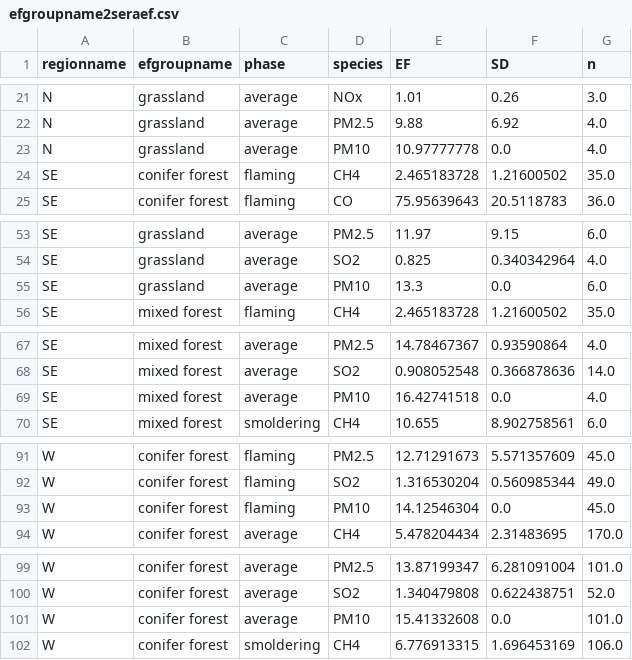
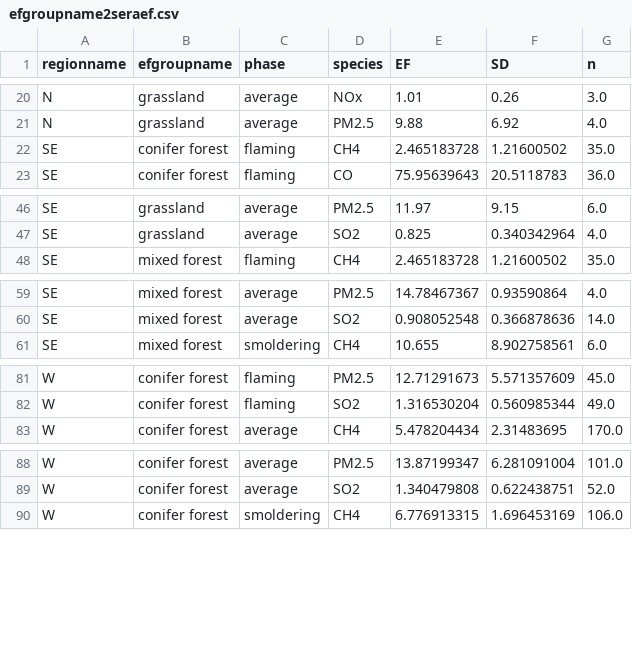
Before and after one commit to pnwairfire/eflookup, a CSV file: eflookup/fccs2ef/data/efgroupname2seraef.csv, drawn as a sheet; only a part is shown, gaps mark what is left out; the diff covers the shown part only.

```diff
--- a/eflookup/fccs2ef/data/efgroupname2seraef.csv
+++ b/eflookup/fccs2ef/data/efgroupname2seraef.csv
@@ -22,3 +21,2 @@ N,grassland,average,NOx,1.01,0.26,3.0
 N,grassland,average,PM2.5,9.88,6.92,4.0
-N,grassland,average,PM10,10.97777778,0.0,4.0
 SE,conifer forest,flaming,CH4,2.465183728,1.21600502,35.0
@@ -54,3 +47,2 @@ SE,grassland,average,PM2.5,11.97,9.15,6.0
 SE,grassland,average,SO2,0.825,0.340342964,4.0
-SE,grassland,average,PM10,13.3,0.0,6.0
 SE,mixed forest,flaming,CH4,2.465183728,1.21600502,35.0
@@ -68,3 +60,2 @@ SE,mixed forest,average,PM2.5,14.78467367,0.93590864,4.0
 SE,mixed forest,average,SO2,0.908052548,0.366878636,14.0
-SE,mixed forest,average,PM10,16.42741518,0.0,4.0
 SE,mixed forest,smoldering,CH4,10.655,8.902758561,6.0
@@ -92,3 +82,2 @@ W,conifer forest,flaming,PM2.5,12.71291673,5.571357609,45.0
 W,conifer forest,flaming,SO2,1.316530204,0.560985344,49.0
-W,conifer forest,flaming,PM10,14.12546304,0.0,45.0
 W,conifer forest,average,CH4,5.478204434,2.31483695,170.0
@@ -100,3 +89,2 @@ W,conifer forest,average,PM2.5,13.87199347,6.281091004,101.0
 W,conifer forest,average,SO2,1.340479808,0.622438751,52.0
-W,conifer forest,average,PM10,15.41332608,0.0,101.0
 W,conifer forest,smoldering,CH4,6.776913315,1.696453169,106.0
```
Also changed, not shown: 13 removed rows, 2 moved rows and 3 edited cells elsewhere in this file, 4 other files.
